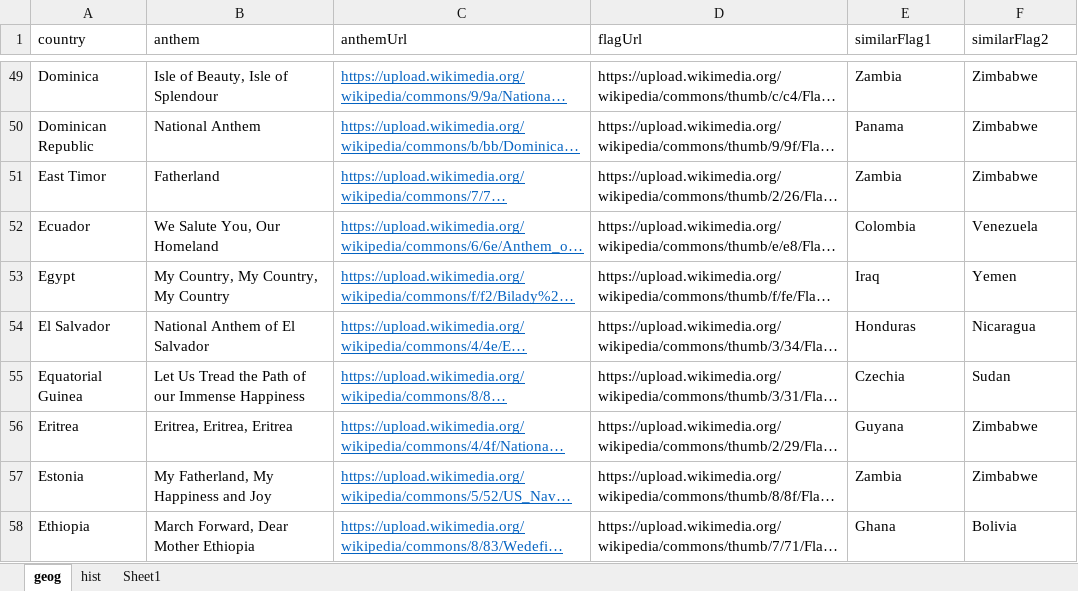
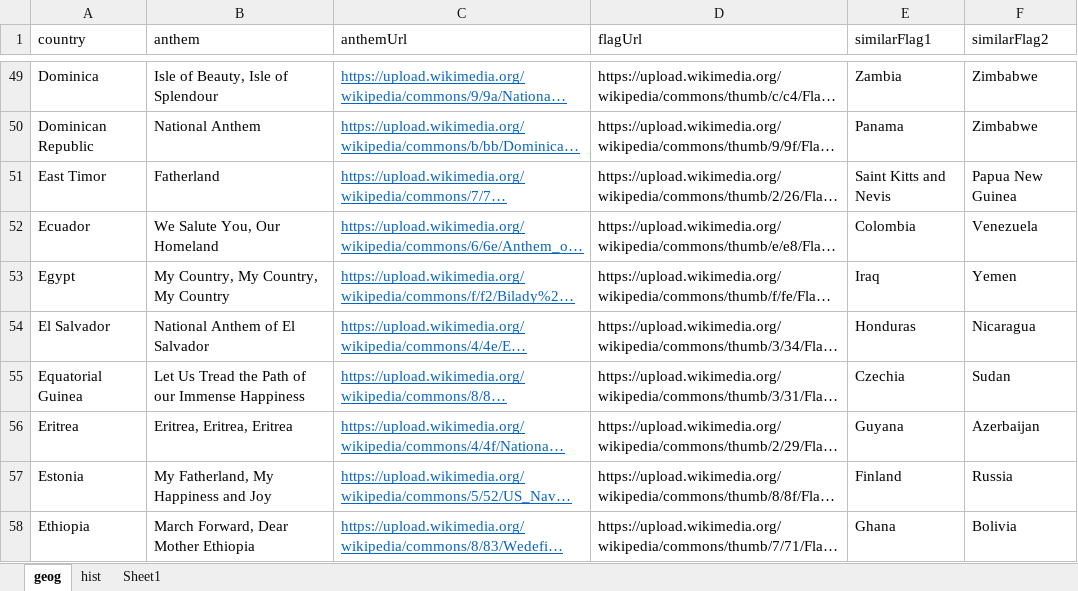
Before and after one commit to AlexanderPoone/tempusespatium, an Excel workbook: sql/lebauche.xlsx, sheet geog, drawn as a sheet; only a part is shown, gaps mark what is left out; long unchanged cells end in …; values as stored, in another font and other column widths than the file's, no borders; the diff covers the shown part only; the diff names each change by its address in the sheet, - before the commit and + after, or states it on an @@ line.

```diff
--- a/sql/lebauche.xlsx (sheet geog)
+++ b/sql/lebauche.xlsx (sheet geog)
-E51 (similarFlag1): Zambia
+E51 (similarFlag1): Saint Kitts and Nevis
-F51 (similarFlag2): Zimbabwe
+F51 (similarFlag2): Papua New Guinea
-F56 (similarFlag2): Zimbabwe
+F56 (similarFlag2): Azerbaijan
-E57 (similarFlag1): Zambia
+E57 (similarFlag1): Finland
-F57 (similarFlag2): Zimbabwe
+F57 (similarFlag2): Russia
```
Also changed, not shown: 71 edited cells elsewhere in this sheet, 22 other files.
